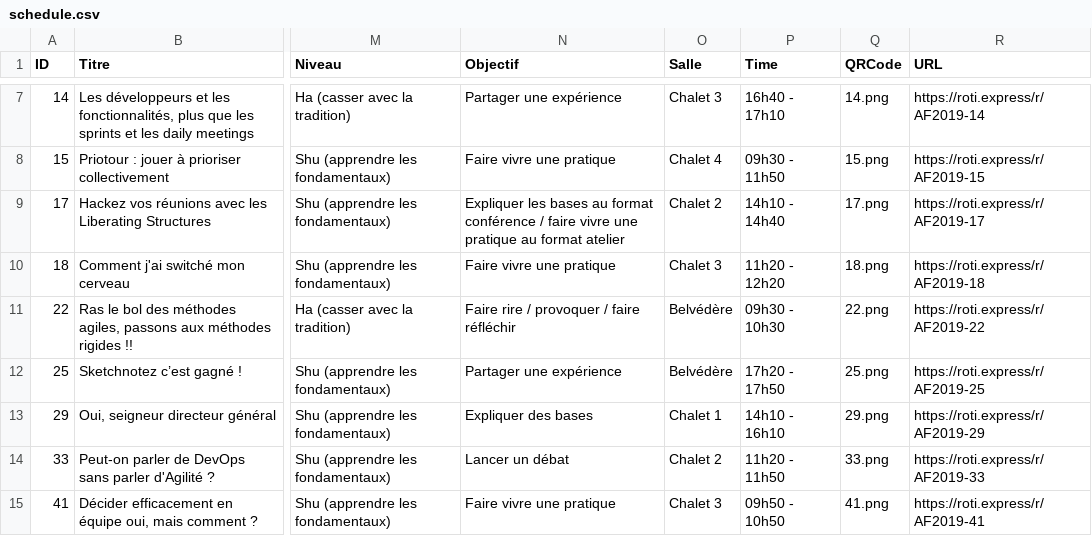
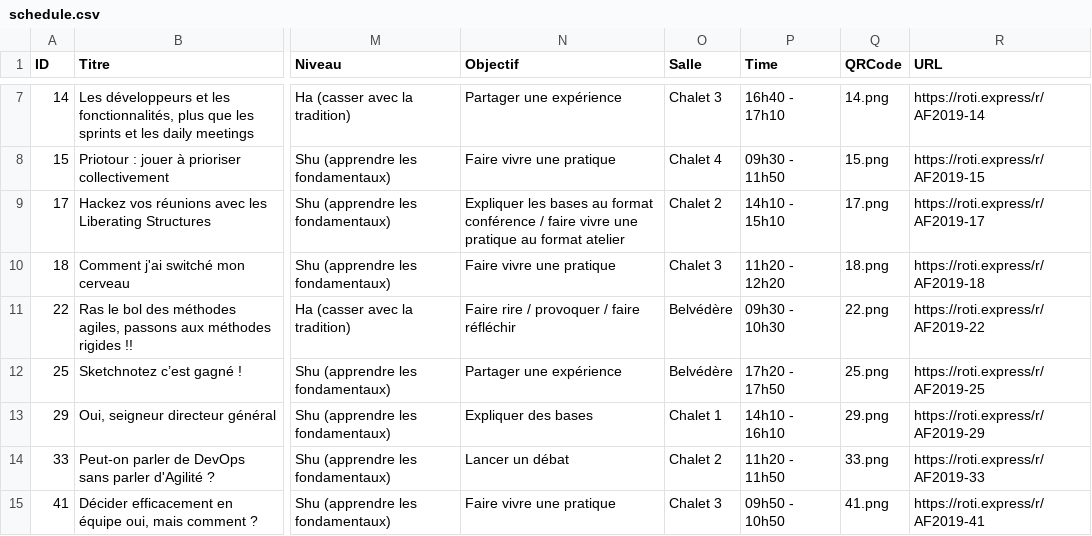
Before and after one commit to ismailnguyen/AgileFrance-PWA, a CSV file: src/datas/schedule.csv, drawn as a sheet; only a part is shown, gaps mark what is left out; the diff names each change by its address in the sheet, - before the commit and + after, or states it on an @@ line.

Commit message:
Update Anne GABRILLAGUES talk ending time

```diff
--- a/src/datas/schedule.csv
+++ b/src/datas/schedule.csv
-P9 (Time): 14h10 - 14h40
+P9 (Time): 14h10 - 15h10
```
Also changed, not shown: 2 other files.
